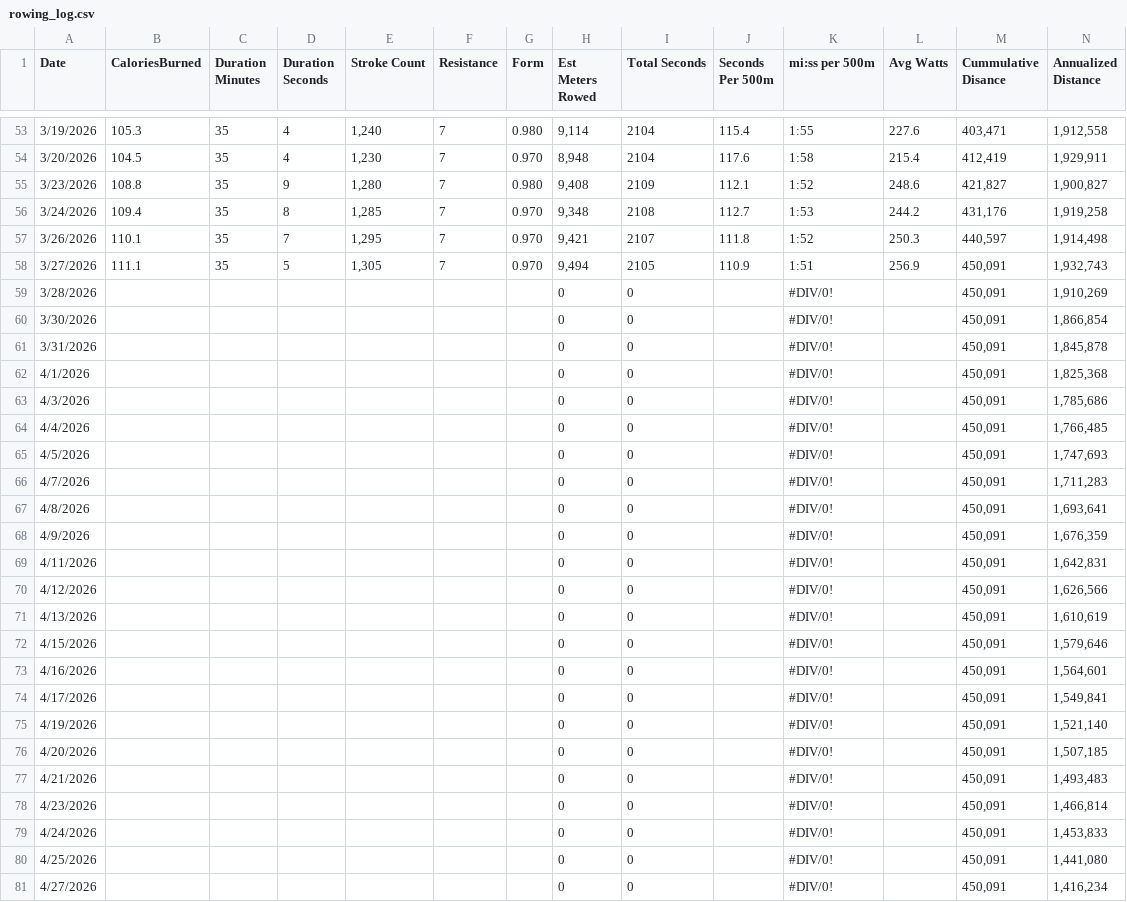
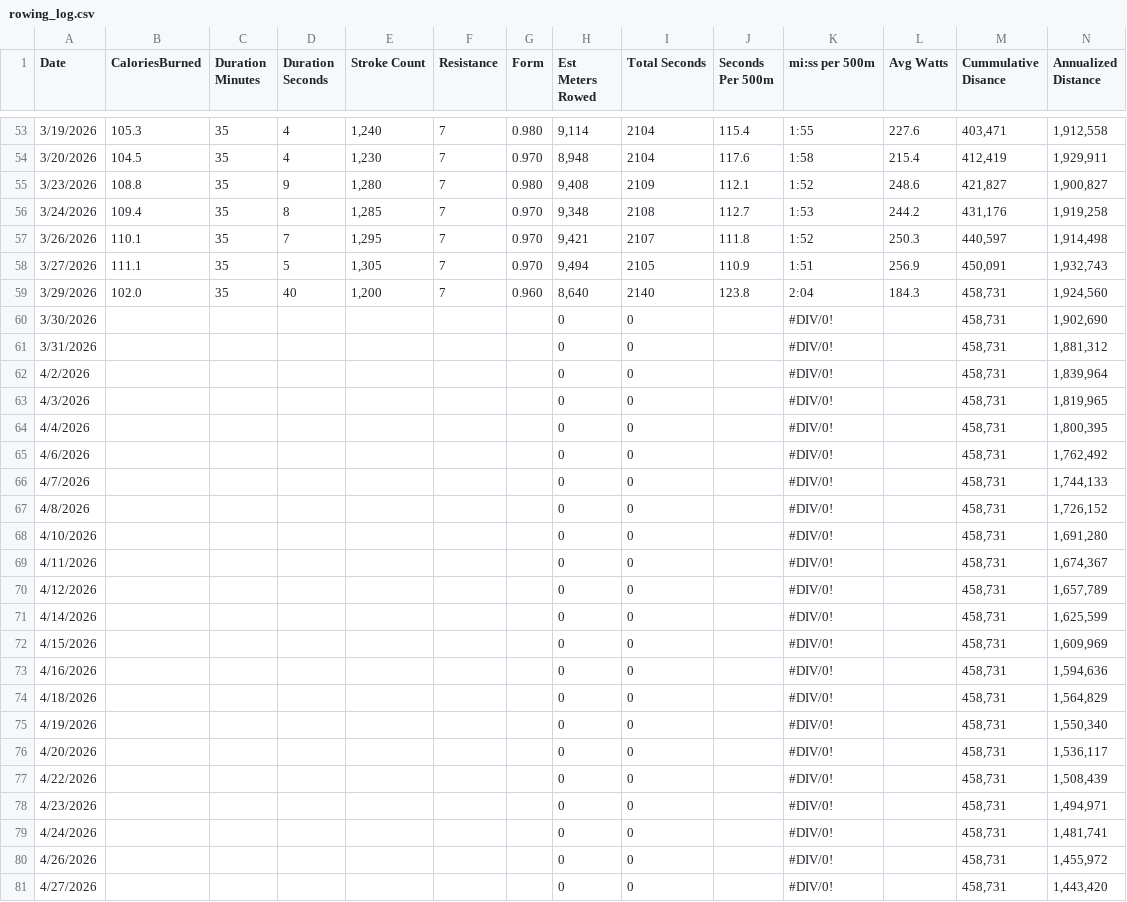
Before and after one commit to kramztloh/rowing-dashboard-data, a CSV file: rowing_log.csv, drawn as a sheet; only a part is shown, gaps mark what is left out; the diff covers the shown part only.

```diff
--- a/rowing_log.csv
+++ b/rowing_log.csv
@@ -58,24 +58,24 @@
 "3/27/2026","111.1","35","5","1,305","7","0.970","9,494","2105","110.9","1:51","256.9","450,091","1,932,743"
-"3/28/2026","","","","","","","0","0","","#DIV/0!","","450,091","1,910,269"
-"3/30/2026","","","","","","","0","0","","#DIV/0!","","450,091","1,866,854"
-"3/31/2026","","","","","","","0","0","","#DIV/0!","","450,091","1,845,878"
-"4/1/2026","","","","","","","0","0","","#DIV/0!","","450,091","1,825,368"
-"4/3/2026","","","","","","","0","0","","#DIV/0!","","450,091","1,785,686"
-"4/4/2026","","","","","","","0","0","","#DIV/0!","","450,091","1,766,485"
-"4/5/2026","","","","","","","0","0","","#DIV/0!","","450,091","1,747,693"
-"4/7/2026","","","","","","","0","0","","#DIV/0!","","450,091","1,711,283"
-"4/8/2026","","","","","","","0","0","","#DIV/0!","","450,091","1,693,641"
-"4/9/2026","","","","","","","0","0","","#DIV/0!","","450,091","1,676,359"
-"4/11/2026","","","","","","","0","0","","#DIV/0!","","450,091","1,642,831"
-"4/12/2026","","","","","","","0","0","","#DIV/0!","","450,091","1,626,566"
-"4/13/2026","","","","","","","0","0","","#DIV/0!","","450,091","1,610,619"
-"4/15/2026","","","","","","","0","0","","#DIV/0!","","450,091","1,579,646"
-"4/16/2026","","","","","","","0","0","","#DIV/0!","","450,091","1,564,601"
-"4/17/2026","","","","","","","0","0","","#DIV/0!","","450,091","1,549,841"
-"4/19/2026","","","","","","","0","0","","#DIV/0!","","450,091","1,521,140"
-"4/20/2026","","","","","","","0","0","","#DIV/0!","","450,091","1,507,185"
-"4/21/2026","","","","","","","0","0","","#DIV/0!","","450,091","1,493,483"
-"4/23/2026","","","","","","","0","0","","#DIV/0!","","450,091","1,466,814"
-"4/24/2026","","","","","","","0","0","","#DIV/0!","","450,091","1,453,833"
-"4/25/2026","","","","","","","0","0","","#DIV/0!","","450,091","1,441,080"
-"4/27/2026","","","","","","","0","0","","#DIV/0!","","450,091","1,416,234"
+"3/29/2026","102.0","35","40","1,200","7","0.960","8,640","2140","123.8","2:04","184.3","458,731","1,924,560"
+"3/30/2026","","","","","","","0","0","","#DIV/0!","","458,731","1,902,690"
+"3/31/2026","","","","","","","0","0","","#DIV/0!","","458,731","1,881,312"
+"4/2/2026","","","","","","","0","0","","#DIV/0!","","458,731","1,839,964"
+"4/3/2026","","","","","","","0","0","","#DIV/0!","","458,731","1,819,965"
+"4/4/2026","","","","","","","0","0","","#DIV/0!","","458,731","1,800,395"
+"4/6/2026","","","","","","","0","0","","#DIV/0!","","458,731","1,762,492"
+"4/7/2026","","","","","","","0","0","","#DIV/0!","","458,731","1,744,133"
+"4/8/2026","","","","","","","0","0","","#DIV/0!","","458,731","1,726,152"
+"4/10/2026","","","","","","","0","0","","#DIV/0!","","458,731","1,691,280"
+"4/11/2026","","","","","","","0","0","","#DIV/0!","","458,731","1,674,367"
+"4/12/2026","","","","","","","0","0","","#DIV/0!","","458,731","1,657,789"
+"4/14/2026","","","","","","","0","0","","#DIV/0!","","458,731","1,625,599"
+"4/15/2026","","","","","","","0","0","","#DIV/0!","","458,731","1,609,969"
+"4/16/2026","","","","","","","0","0","","#DIV/0!","","458,731","1,594,636"
+"4/18/2026","","","","","","","0","0","","#DIV/0!","","458,731","1,564,829"
+"4/19/2026","","","","","","","0","0","","#DIV/0!","","458,731","1,550,340"
+"4/20/2026","","","","","","","0","0","","#DIV/0!","","458,731","1,536,117"
+"4/22/2026","","","","","","","0","0","","#DIV/0!","","458,731","1,508,439"
+"4/23/2026","","","","","","","0","0","","#DIV/0!","","458,731","1,494,971"
+"4/24/2026","","","","","","","0","0","","#DIV/0!","","458,731","1,481,741"
+"4/26/2026","","","","","","","0","0","","#DIV/0!","","458,731","1,455,972"
+"4/27/2026","","","","","","","0","0","","#DIV/0!","","458,731","1,443,420"
```
Also changed, not shown: 13 edited cells elsewhere in this file.
